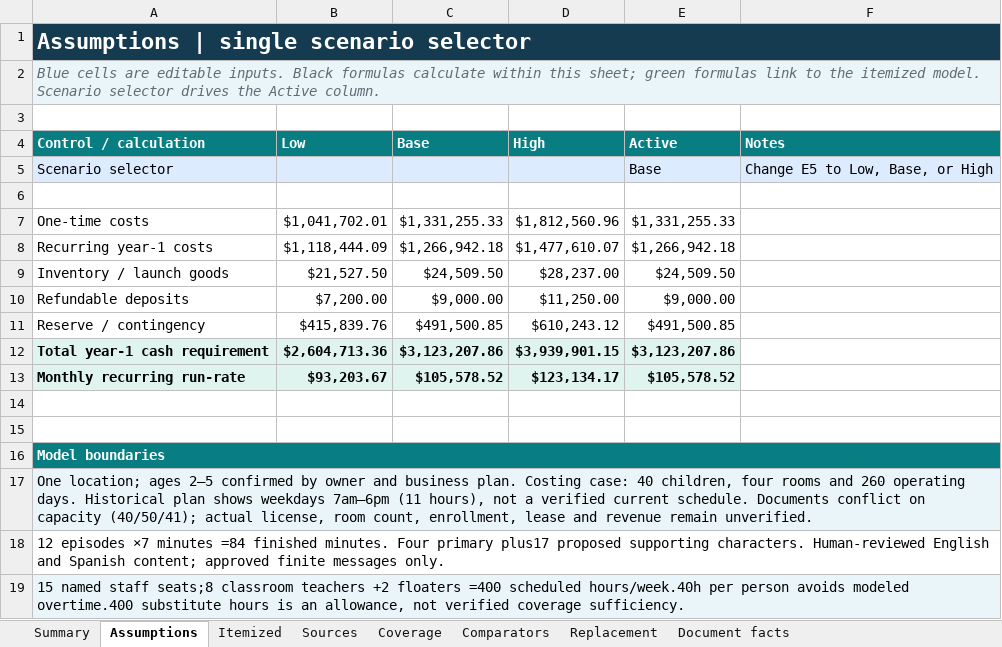
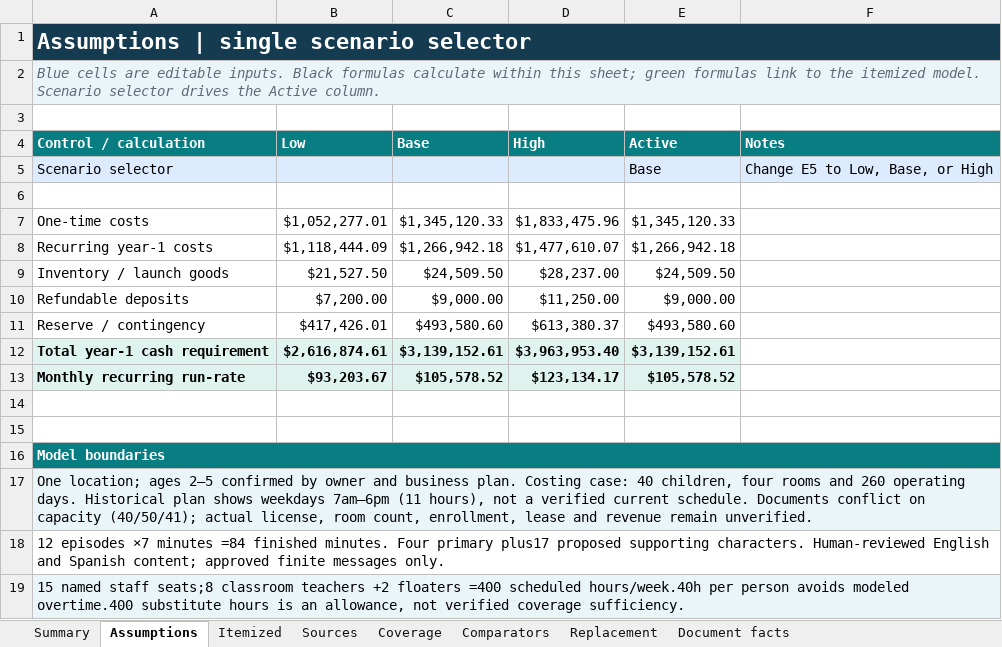
Before and after one commit to dvolcore/futures-friends, an Excel workbook: investor/costs/Full_Year1_Itemized.xlsx, sheet Assumptions, drawn as a sheet; only a part is shown; values as stored, in another font and other column widths than the file's, no borders; the diff names each change by its address in the sheet, - before the commit and + after, or states it on an @@ line.

Commit message:
Keep investor costs grounded in observed production usage
Replace the unsupported season-credit assumption with authenticated Higgsfield usage evidence and explicit retry scenarios. Carry the revised itemized model through the current documents, PDFs and digital plan while retaining the historical package as labeled appendices.

Constraint: Consumer credit valuation is separate from paid invoices and human production labor.
Rejected: Treat $3,000 as a finished-season quote | one generation pass already exceeds that amount.
Confidence: high
Scope-risk: moderate
Directive: Replace assumed footage yield with an accepted pilot before contracting the season; modeled debt coverage fails in every scenario.
Tested: Itemized and 72-month forecast arithmetic; PDF contents and page counts; desktop and mobile navigation; publication file hashes; git diff check.
Not-tested: Vendor-quoted season cost, approved footage yield, actual center operating records and real investor underwriting.

```diff
--- a/investor/costs/Full_Year1_Itemized.xlsx (sheet Assumptions)
+++ b/investor/costs/Full_Year1_Itemized.xlsx (sheet Assumptions)
-B7 (Low): $1,041,702.01
+B7 (Low): $1,052,277.01
-C7 (Base): $1,331,255.33
+C7 (Base): $1,345,120.33
-D7 (High): $1,812,560.96
+D7 (High): $1,833,475.96
-E7 (Active): $1,331,255.33
+E7 (Active): $1,345,120.33
-B11 (Low): $415,839.76
+B11 (Low): $417,426.01
-C11 (Base): $491,500.85
+C11 (Base): $493,580.60
-D11 (High): $610,243.12
+D11 (High): $613,380.37
-E11 (Active): $491,500.85
+E11 (Active): $493,580.60
-B12 (Low): $2,604,713.36
+B12 (Low): $2,616,874.61
-C12 (Base): $3,123,207.86
+C12 (Base): $3,139,152.61
-D12 (High): $3,939,901.15
+D12 (High): $3,963,953.40
-E12 (Active): $3,123,207.86
+E12 (Active): $3,139,152.61
```
Also changed, not shown: sheet Itemized, sheet Summary, sheet Sources, formulas that keep their value, 32 other files.
